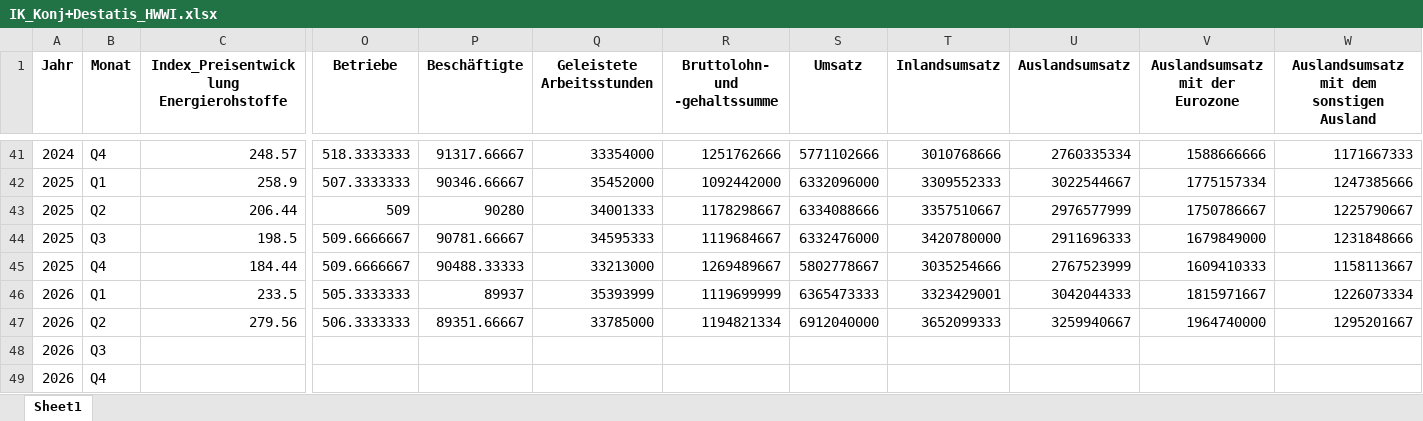
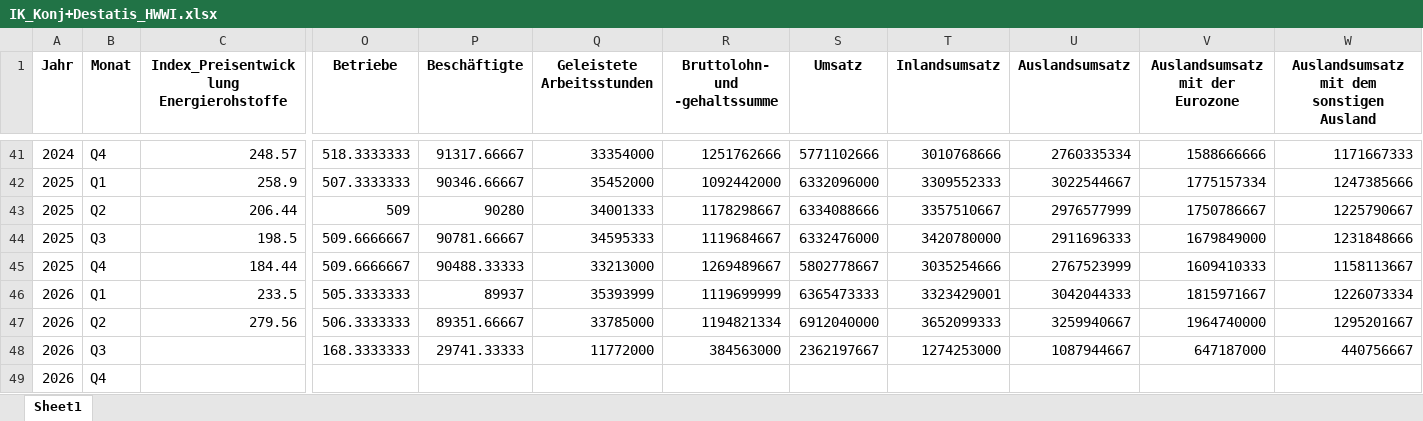
Before and after one commit to IK-Coding2025/ik-dashboard, an Excel workbook: data/IK_Konj+Destatis_HWWI.xlsx, sheet Sheet1, drawn as a sheet; only a part is shown, gaps mark what is left out; values as stored, in another font and other column widths than the file's, no borders; removed rows and columns are numbered as before the commit, all else as after; rows hold the shown columns only; the diff names each change by its address in the sheet, - before the commit and + after, or states it on an @@ line.

Commit message:
Add files via upload

```diff
--- a/data/IK_Konj+Destatis_HWWI.xlsx (sheet Sheet1)
+++ b/data/IK_Konj+Destatis_HWWI.xlsx (sheet Sheet1)
-O48 (Betriebe): (empty)
+O48 (Betriebe): 168.3333333
-P48 (Beschäftigte): (empty)
+P48 (Beschäftigte): 29741.33333
-Q48 (Geleistete Arbeitsstunden): (empty)
+Q48 (Geleistete Arbeitsstunden): 11772000
-R48 (Bruttolohn- und -gehaltssumme): (empty)
+R48 (Bruttolohn- und -gehaltssumme): 384563000
-S48 (Umsatz): (empty)
+S48 (Umsatz): 2362197667
-T48 (Inlandsumsatz): (empty)
+T48 (Inlandsumsatz): 1274253000
-U48 (Auslandsumsatz): (empty)
+U48 (Auslandsumsatz): 1087944667
-V48 (Auslandsumsatz mit der Eurozone): (empty)
+V48 (Auslandsumsatz mit der Eurozone): 647187000
-W48: (empty)
+W48: 440756667
-row 49: 2026 | Q4
+row 49: 2026 | Q4
```
